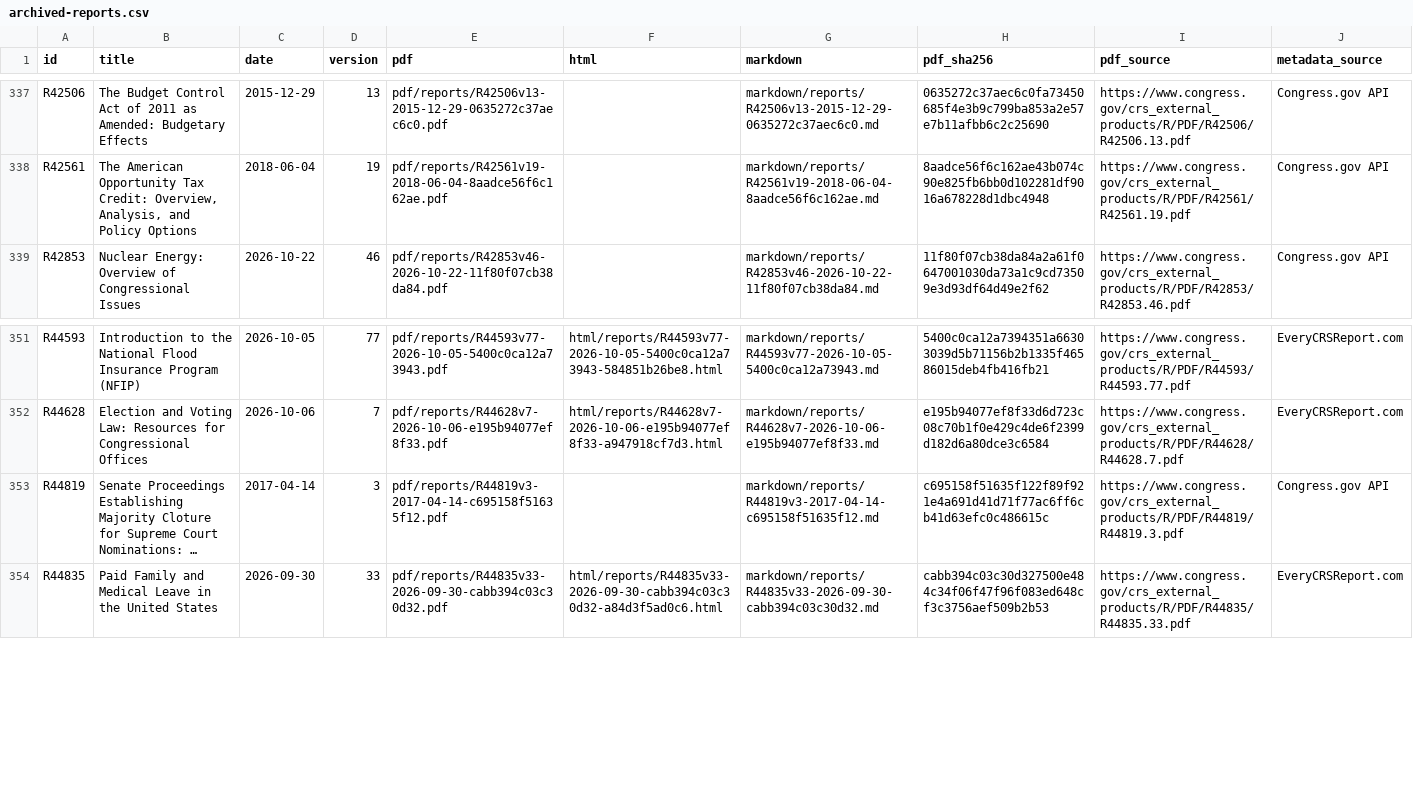
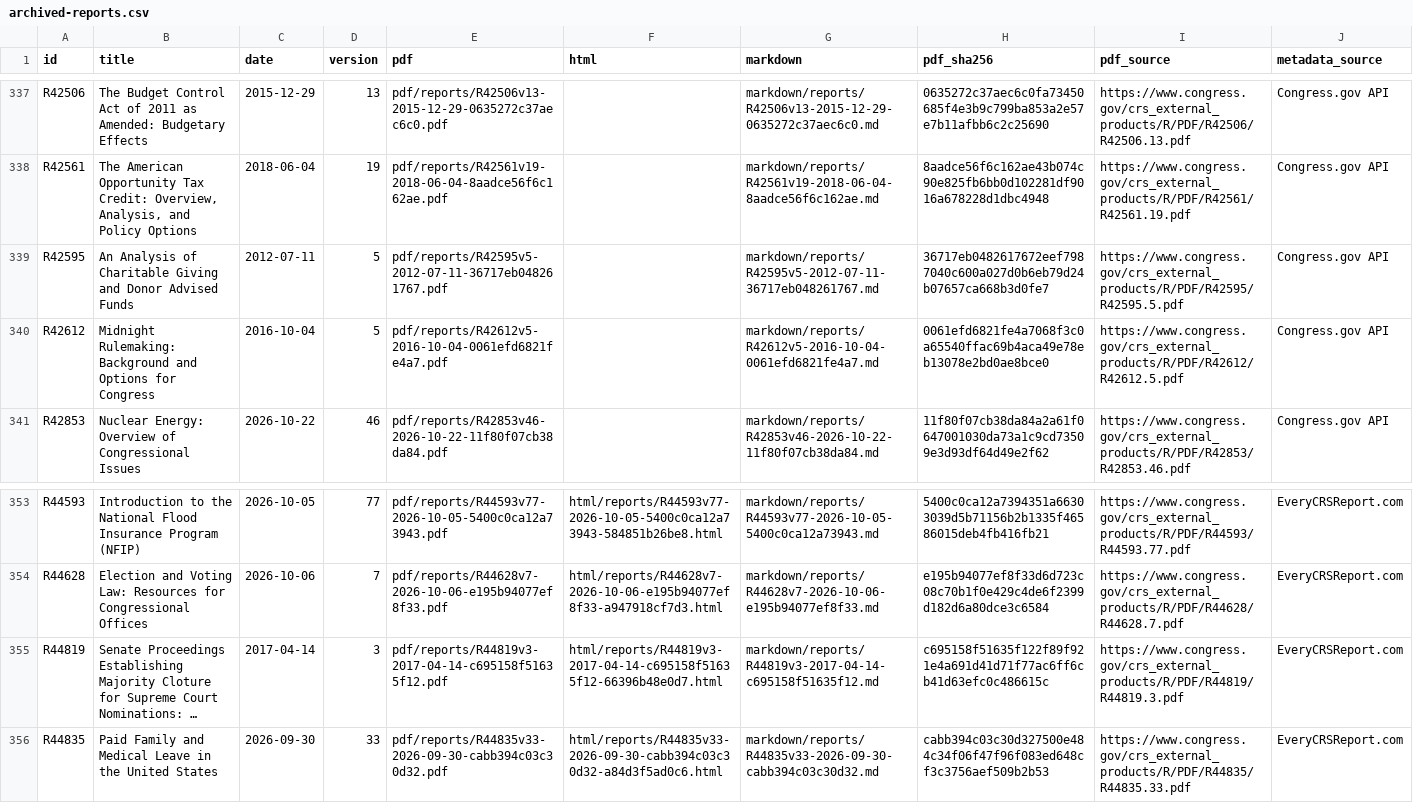
Before and after one commit to krischen-77/crs-reports, a CSV file: data/archived-reports.csv, drawn as a sheet; only a part is shown, gaps mark what is left out; long unchanged cells end in …; addresses are those after the commit; the diff names each change by its address in the sheet, - before the commit and + after, or states it on an @@ line.

```diff
--- a/data/archived-reports.csv
+++ b/data/archived-reports.csv
+row 339: R42595 | An Analysis of Charitable Giving and Donor Advised Funds | 2012-07-11 | 5 | pdf/reports/R42595v5-2012-07-11-36717eb048261767.pdf |  | markdown/reports/R42595v5-2012-07-11-36717eb048261767.md | 36717eb0482617672eef7987040c600a027d0b6eb79d24b07657ca668b3d0fe7 | https://www.congress.gov/crs_external_products/R/PDF/R42595/R42595.5.pdf | Congress.gov API
+row 340: R42612 | Midnight Rulemaking: Background and Options for Congress | 2016-10-04 | 5 | pdf/reports/R42612v5-2016-10-04-0061efd6821fe4a7.pdf |  | markdown/reports/R42612v5-2016-10-04-0061efd6821fe4a7.md | 0061efd6821fe4a7068f3c0a65540ffac69b4aca49e78eb13078e2bd0ae8bce0 | https://www.congress.gov/crs_external_products/R/PDF/R42612/R42612.5.pdf | Congress.gov API
-F355 (html): (empty)
+F355 (html): html/reports/R44819v3-2017-04-14-c695158f51635f12-66396b48e0d7.html
-J355 (metadata_source): Congress.gov API
+J355 (metadata_source): EveryCRSReport.com
```
Also changed, not shown: 13 other files.
